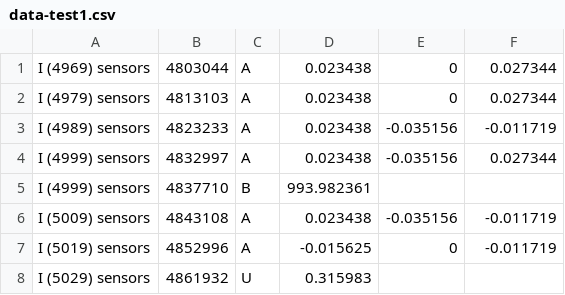
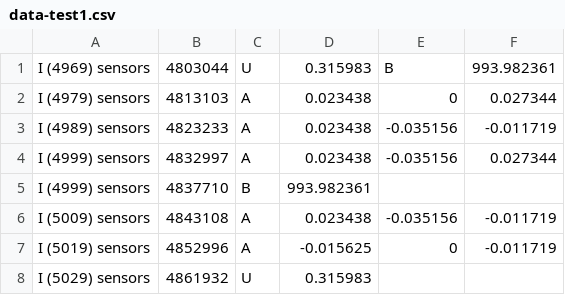
Before and after one commit to NikLeberg/quadro2, a CSV file: src/sensing/fusionTest/data-test1.csv, drawn as a sheet; only a part is shown.

```diff
--- a/src/sensing/fusionTest/data-test1.csv
+++ b/src/sensing/fusionTest/data-test1.csv
@@ -1,2 +1,2 @@
-I (4969) sensors;4803044;A;0.023438;0;0.027344
+I (4969) sensors;4803044;U;0.315983;B;993.982361;
 I (4979) sensors;4813103;A;0.023438;0;0.027344
```
Also changed, not shown: src/sensing/fusionTest/data-incomplete1.csv, src/sensing/fusionTest/data-still.csv, 3 other files.
